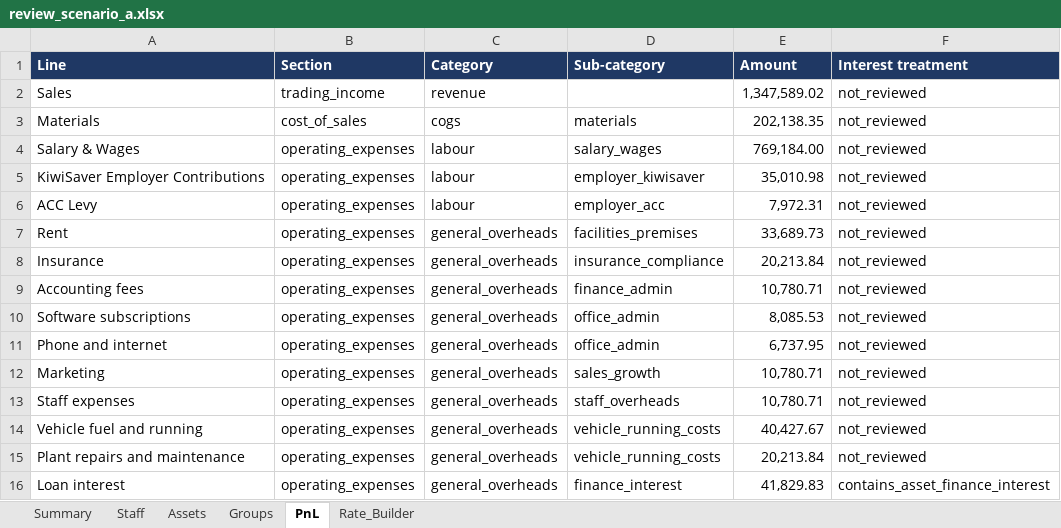
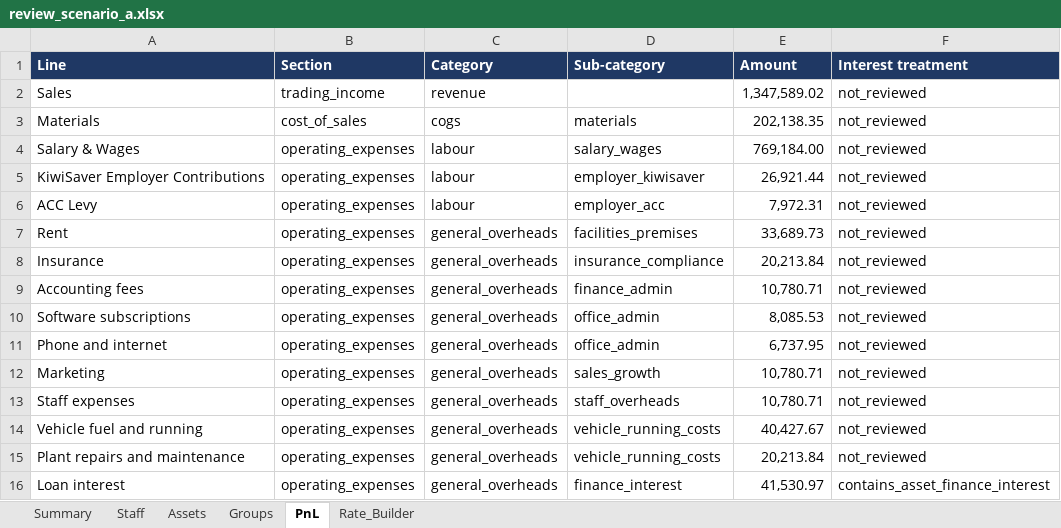
Before and after one commit to QSTools/qstools-v2, an Excel workbook: docs/fin_mirra_v6.1/Audit/v6_0/smoke_test/3.1 Stress Test/scenario_a/review_scenario_a.xlsx, sheet PnL, drawn as a sheet; values as stored, in another font and other column widths than the file's, no borders; the diff names each change by its address in the sheet, - before the commit and + after, or states it on an @@ line.

```diff
--- a/docs/fin_mirra_v6.1/Audit/v6_0/smoke_test/3.1 Stress Test/scenario_a/review_scenario_a.xlsx (sheet PnL)
+++ b/docs/fin_mirra_v6.1/Audit/v6_0/smoke_test/3.1 Stress Test/scenario_a/review_scenario_a.xlsx (sheet PnL)
-E5 (Amount): 35,010.98
+E5 (Amount): 26,921.44
-E16 (Amount): 41,829.83
+E16 (Amount): 41,530.97
```
Also changed, not shown: sheet Summary, sheet Assets, sheet Staff, docs/fin_mirra_v6.1/Audit/v6_0/smoke_test/3.1 Stress Test/scenario_a_misaligned/review_scenario_a_misaligned.xlsx, 18 other files.
